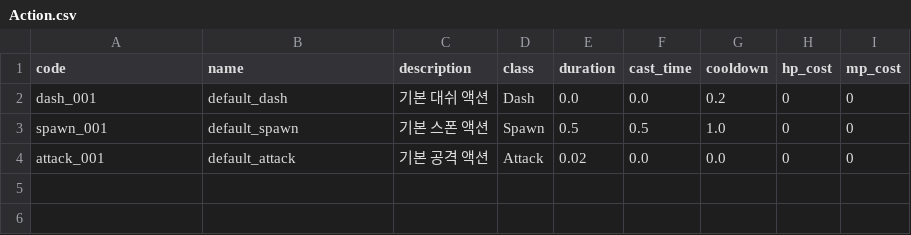
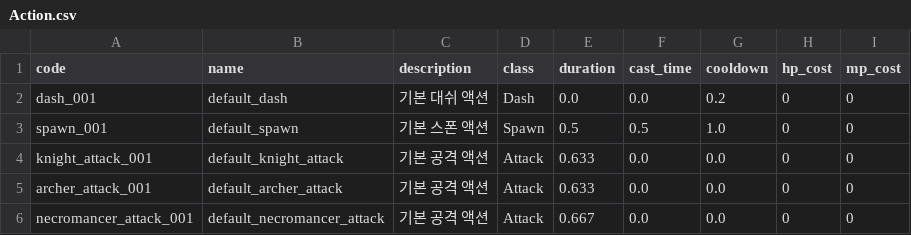
Before and after one commit to Baeinsoo/LeagueOfPhysical-Client, a CSV file: Assets/StreamingAssets/MasterData/Action.csv, drawn as a sheet.

Commit message:
update MasterData

```diff
--- a/Assets/StreamingAssets/MasterData/Action.csv
+++ b/Assets/StreamingAssets/MasterData/Action.csv
@@ -3,2 +3,4 @@ dash_001,default_dash,기본 대쉬 액션,Dash,0.0,0.0,0.2,0,0
 spawn_001,default_spawn,기본 스폰 액션,Spawn,0.5,0.5,1.0,0,0
-attack_001,default_attack,기본 공격 액션,Attack,0.02,0.0,0.0,0,0
+knight_attack_001,default_knight_attack,기본 공격 액션,Attack,0.633,0.0,0.0,0,0
+archer_attack_001,default_archer_attack,기본 공격 액션,Attack,0.633,0.0,0.0,0,0
+necromancer_attack_001,default_necromancer_attack,기본 공격 액션,Attack,0.667,0.0,0.0,0,0
```
